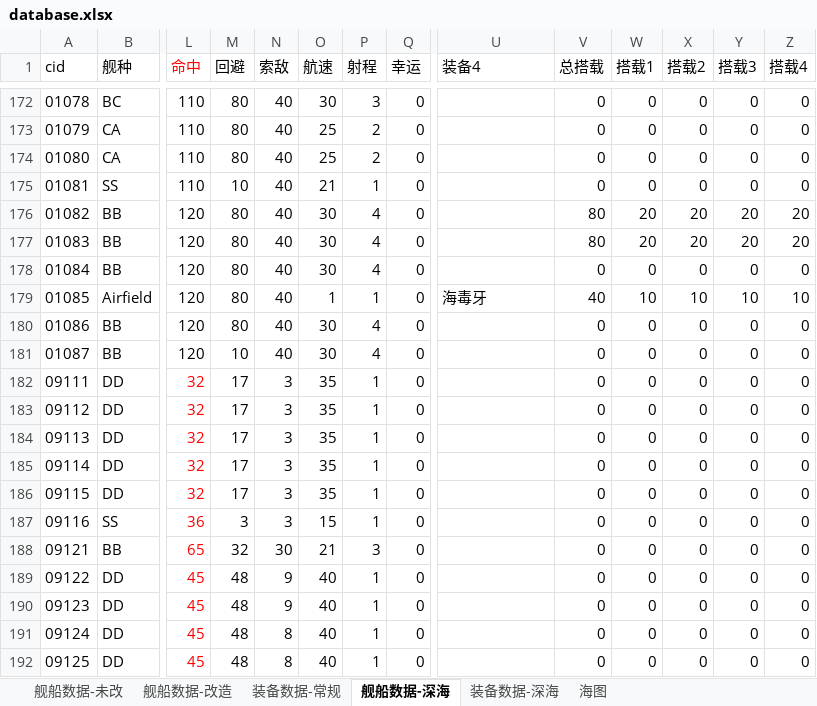
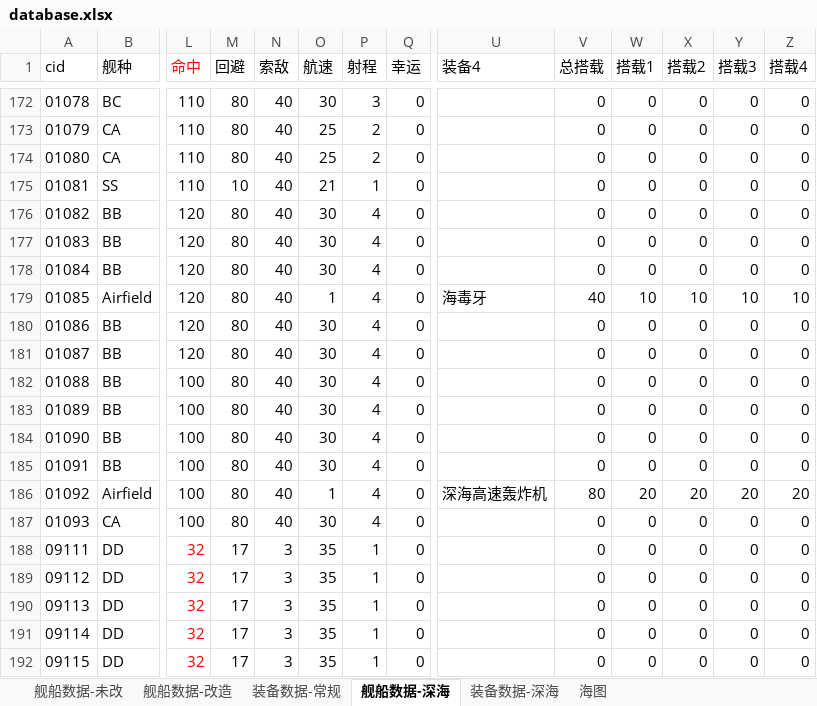
Before and after one commit to YinHeYuanZheng/WSGR_simulation, an Excel workbook: depend/ship/database.xlsx, sheet 舰船数据-深海, drawn as a sheet; only a part is shown, gaps mark what is left out; the shorter side is filled out with more unchanged rows; values as stored, in another font and other column widths than the file's, no borders; rows hold the shown columns only; the diff names each change by its address in the sheet, - before the commit and + after, or states it on an @@ line.

```diff
--- a/depend/ship/database.xlsx (sheet 舰船数据-深海)
+++ b/depend/ship/database.xlsx (sheet 舰船数据-深海)
-V176:V177 (总搭载): 80
+V176:V177 (总搭载): 0
-W176:W177 (搭载1): 20
+W176:W177 (搭载1): 0
-X176:X177 (搭载2): 20
+X176:X177 (搭载2): 0
-Y176:Y177 (搭载3): 20
+Y176:Y177 (搭载3): 0
-Z176:Z177 (搭载4): 20
+Z176:Z177 (搭载4): 0
-P179 (射程): 1
+P179 (射程): 4
-M181 (回避): 10
+M181 (回避): 80
+row 182: 01088 | BB | 100 | 80 | 40 | 30 | 4 | 0 |  | 0 | 0 | 0 | 0 | 0
+row 183: 01089 | BB | 100 | 80 | 40 | 30 | 4 | 0 |  | 0 | 0 | 0 | 0 | 0
+row 184: 01090 | BB | 100 | 80 | 40 | 30 | 4 | 0 |  | 0 | 0 | 0 | 0 | 0
+row 185: 01091 | BB | 100 | 80 | 40 | 30 | 4 | 0 |  | 0 | 0 | 0 | 0 | 0
+row 186: 01092 | Airfield | 100 | 80 | 40 | 1 | 4 | 0 | 深海高速轰炸机 | 80 | 20 | 20 | 20 | 20
+row 187: 01093 | CA | 100 | 80 | 40 | 30 | 4 | 0 |  | 0 | 0 | 0 | 0 | 0
```
Also changed, not shown: sheet 装备数据-常规, sheet 舰船数据-改造, 2 other files.
